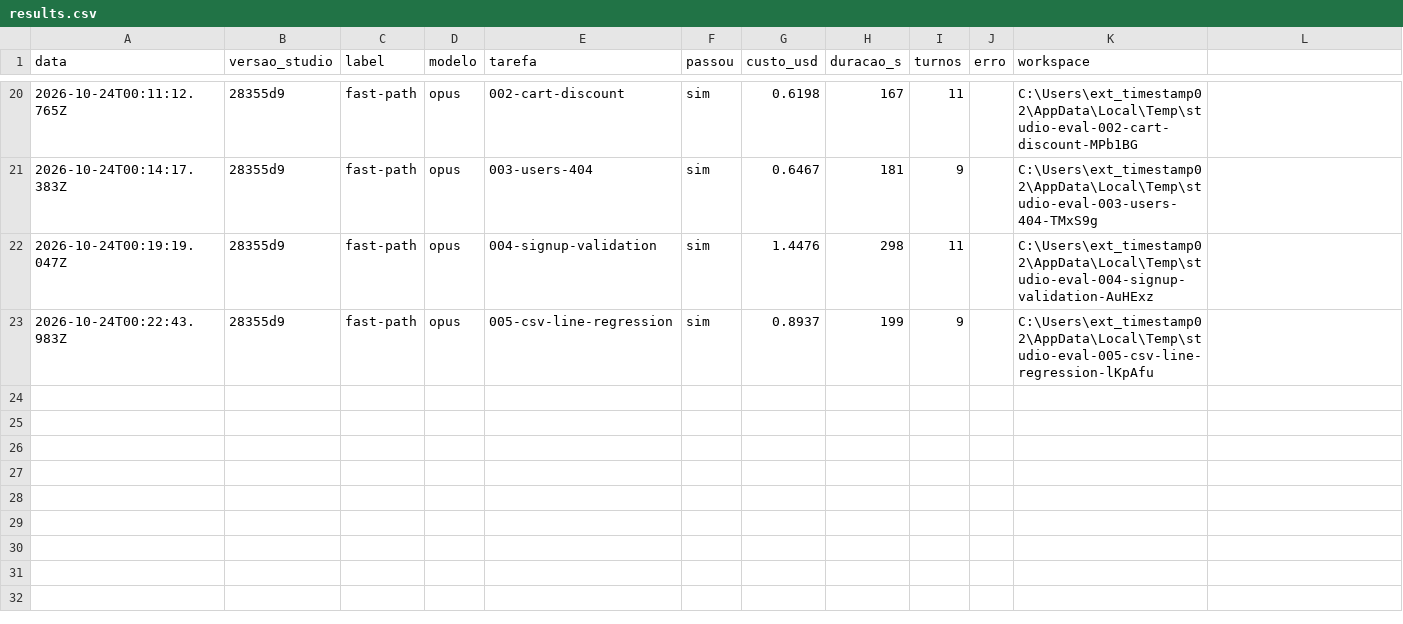
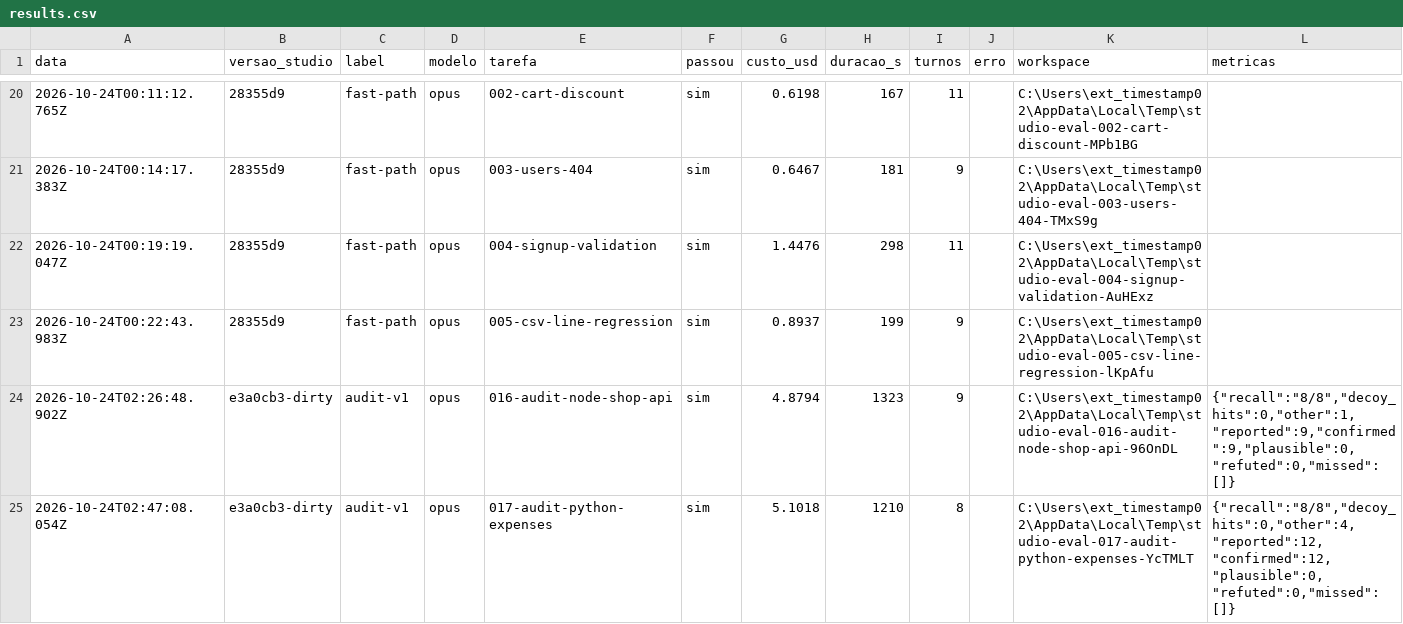
Before and after one commit to filipepintom/multi-model, a CSV file: evals/results.csv, drawn as a sheet; only a part is shown, gaps mark what is left out; the diff names each change by its address in the sheet, - before the commit and + after, or states it on an @@ line.

```diff
--- a/evals/results.csv
+++ b/evals/results.csv
-L1: (empty)
+L1: metricas
+row 24: 2026-10-24T02:26:48.902Z | e3a0cb3-dirty | audit-v1 | opus | 016-audit-node-shop-api | sim | 4.8794 | 1323 | 9 |  | C:\Users\ext_timestamp02\AppData\Local\Temp\studio-eval-016-audit-node-shop-api-96OnDL | {"recall":"8/8","decoy_hits":0,"other":1,"reported":9,"confirmed":9,"plausible":0,"refuted":0,"missed":[]}
+row 25: 2026-10-24T02:47:08.054Z | e3a0cb3-dirty | audit-v1 | opus | 017-audit-python-expenses | sim | 5.1018 | 1210 | 8 |  | C:\Users\ext_timestamp02\AppData\Local\Temp\studio-eval-017-audit-python-expenses-YcTMLT | {"recall":"8/8","decoy_hits":0,"other":4,"reported":12,"confirmed":12,"plausible":0,"refuted":0,"missed":[]}
```
Also changed, not shown: 9 other files.
